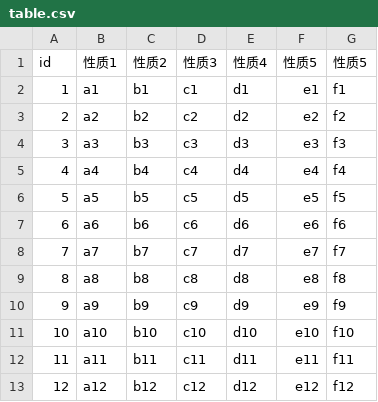
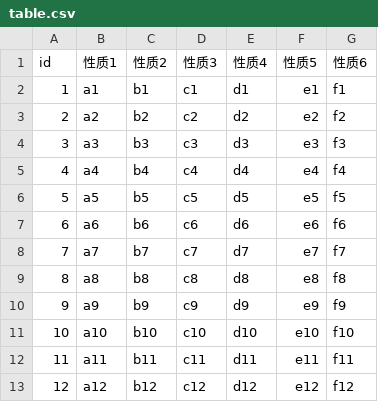
Before and after one commit to SayerHe/Label--Crowdsourcing, a CSV file: backEnd/dataTest/table.csv, drawn as a sheet.

```diff
--- a/backEnd/dataTest/table.csv
+++ b/backEnd/dataTest/table.csv
@@ -1,2 +1,2 @@
-id,性质1,性质2,性质3,性质4,性质5,性质5
+id,性质1,性质2,性质3,性质4,性质5,性质6
 1,a1,b1,c1,d1,e1,f1
```
Also changed, not shown: 3 other files.
